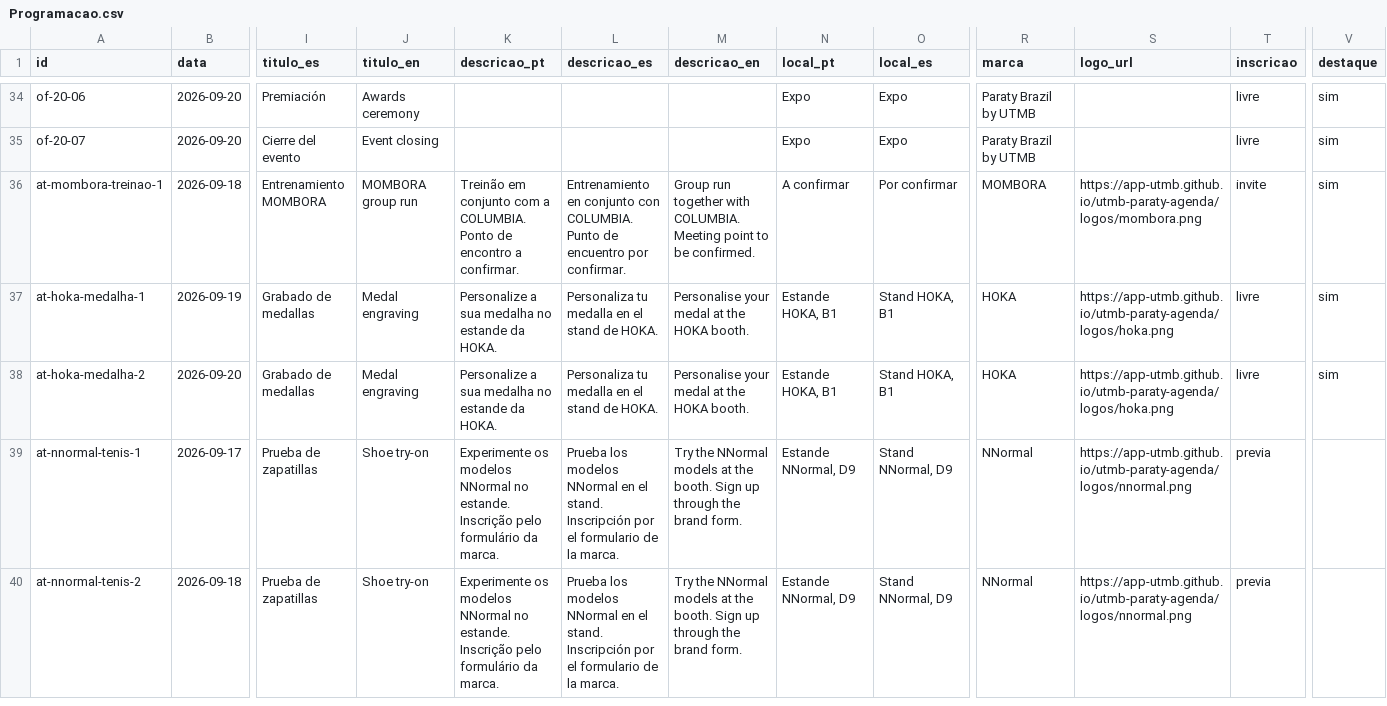
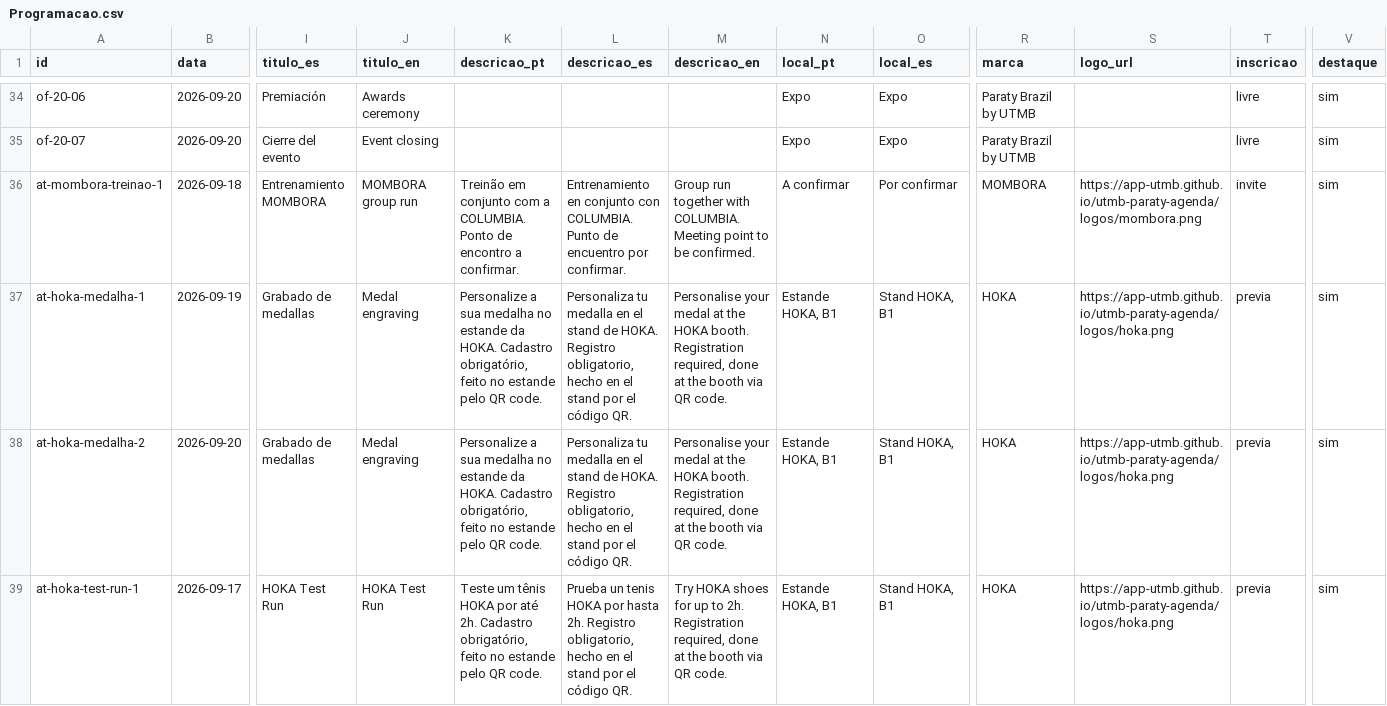
Before and after one commit to app-utmb/utmb-paraty-agenda, a CSV file: planilha/Programacao.csv, drawn as a sheet; only a part is shown, gaps mark what is left out; the shorter side is filled out with more unchanged rows; rows hold the shown columns only; the diff covers the shown part only; the diff names each change by its address in the sheet, - before the commit and + after, or states it on an @@ line.

```diff
--- a/planilha/Programacao.csv
+++ b/planilha/Programacao.csv
-K37:K38 (descricao_pt): …da HOKA.
+K37:K38 (descricao_pt): …da HOKA. Cadastro obrigatório, feito no estande pelo QR code.
-L37:L38 (descricao_es): …de HOKA.
+L37:L38 (descricao_es): …de HOKA. Registro obligatorio, hecho en el stand por el código QR.
-M37:M38 (descricao_en): …HOKA booth.
+M37:M38 (descricao_en): …HOKA booth. Registration required, done at the booth via QR code.
-T37:T38 (inscricao): livre
+T37:T38 (inscricao): previa
+row 39: at-hoka-test-run-1 | 2026-09-17 | HOKA Test Run | HOKA Test Run | Teste um tênis HOKA por até 2h. Cadastro obrigatório, feito no estande pelo QR code. | Prueba un tenis HOKA por hasta 2h. Registro obligatorio, hecho en el stand por el código QR. | Try HOKA shoes for up to 2h. Registration required, done at the booth via QR code. | Estande HOKA, B1 | Stand HOKA, B1 | HOKA | https://app-utmb.github.io/utmb-paraty-agenda/logos/hoka.png | previa | sim
```
Also changed, not shown: 8 added rows elsewhere in this file, planilha/Beneficios.csv, public/dados/beneficios.tsv, 3 other files.
